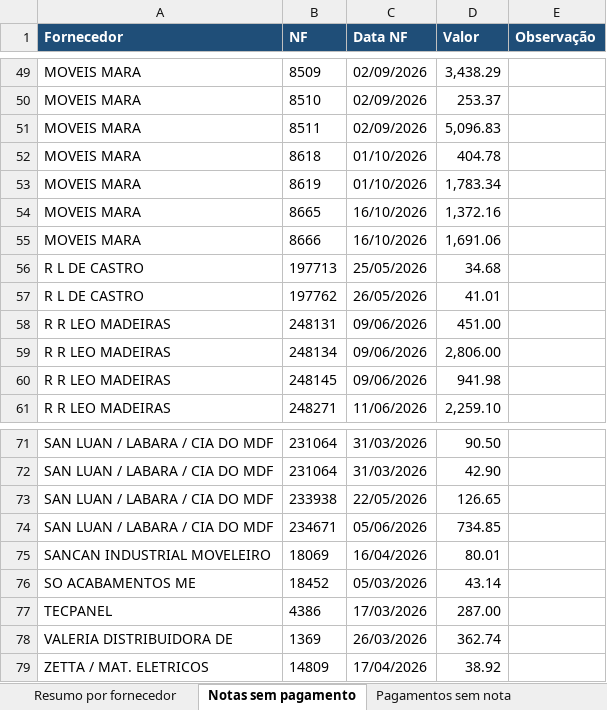
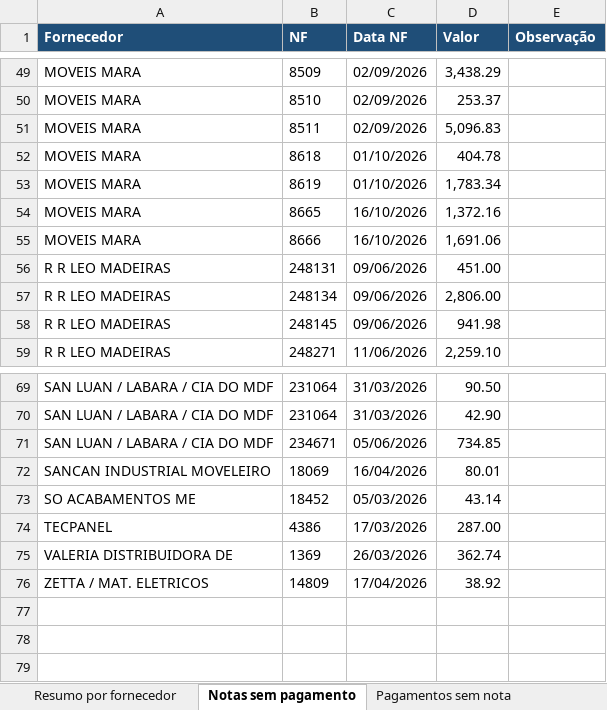
Before and after one commit to ROFContabilidade/Meus-Projetos, an Excel workbook: FWS/FWS_506_Notas_sem_pagamento_01a10_2026.xlsx, sheet Notas sem pagamento, drawn as a sheet; only a part is shown, gaps mark what is left out; values as stored, in another font and other column widths than the file's, no borders; the diff names each change by its address in the sheet, - before the commit and + after, or states it on an @@ line.

```diff
--- a/FWS/FWS_506_Notas_sem_pagamento_01a10_2026.xlsx (sheet Notas sem pagamento)
+++ b/FWS/FWS_506_Notas_sem_pagamento_01a10_2026.xlsx (sheet Notas sem pagamento)
-row 56: R L DE CASTRO | 197713 | 25/05/2026 | 34.68
-row 57: R L DE CASTRO | 197762 | 26/05/2026 | 41.01
-row 73: SAN LUAN / LABARA / CIA DO MDF | 233938 | 22/05/2026 | 126.65
```
Also changed, not shown: sheet Resumo por fornecedor, sheet Notas x pagamentos, 1 other file.
